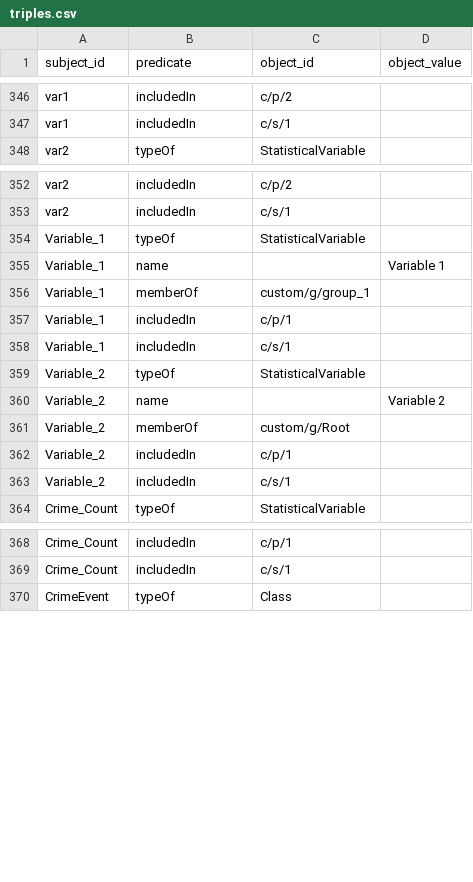
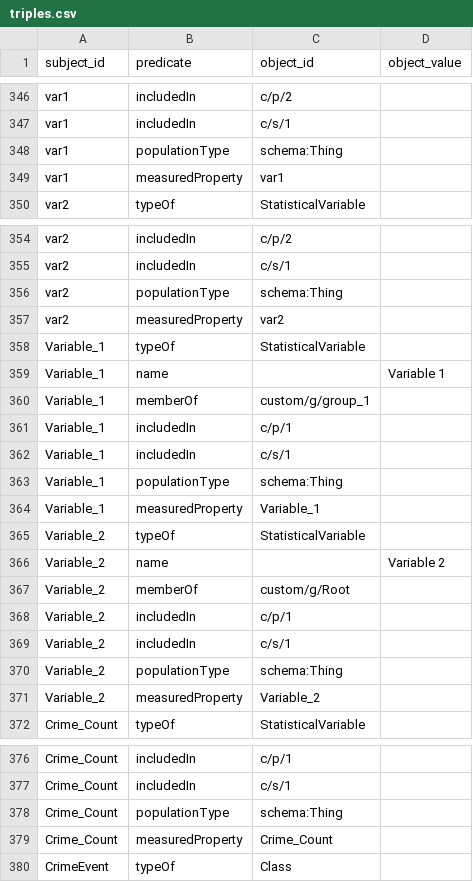
Before and after one commit to datacommonsorg/import, a CSV file: simple/sample/output/tables/triples.csv, drawn as a sheet; only a part is shown, gaps mark what is left out.

Commit message:
Add support for main dc schema.mcf. (#275)

```diff
--- a/simple/sample/output/tables/triples.csv
+++ b/simple/sample/output/tables/triples.csv
@@ -347,2 +347,4 @@ var1,includedIn,c/p/2,""
 var1,includedIn,c/s/1,""
+var1,populationType,schema:Thing,""
+var1,measuredProperty,var1,""
 var2,typeOf,StatisticalVariable,""
@@ -353,2 +355,4 @@ var2,includedIn,c/p/2,""
 var2,includedIn,c/s/1,""
+var2,populationType,schema:Thing,""
+var2,measuredProperty,var2,""
 Variable_1,typeOf,StatisticalVariable,""
@@ -358,2 +362,4 @@ Variable_1,includedIn,c/p/1,""
 Variable_1,includedIn,c/s/1,""
+Variable_1,populationType,schema:Thing,""
+Variable_1,measuredProperty,Variable_1,""
 Variable_2,typeOf,StatisticalVariable,""
@@ -363,2 +369,4 @@ Variable_2,includedIn,c/p/1,""
 Variable_2,includedIn,c/s/1,""
+Variable_2,populationType,schema:Thing,""
+Variable_2,measuredProperty,Variable_2,""
 Crime_Count,typeOf,StatisticalVariable,""
@@ -369,2 +377,4 @@ Crime_Count,includedIn,c/p/1,""
 Crime_Count,includedIn,c/s/1,""
+Crime_Count,populationType,schema:Thing,""
+Crime_Count,measuredProperty,Crime_Count,""
 CrimeEvent,typeOf,Class,""
```
Also changed, not shown: 10 other files.
